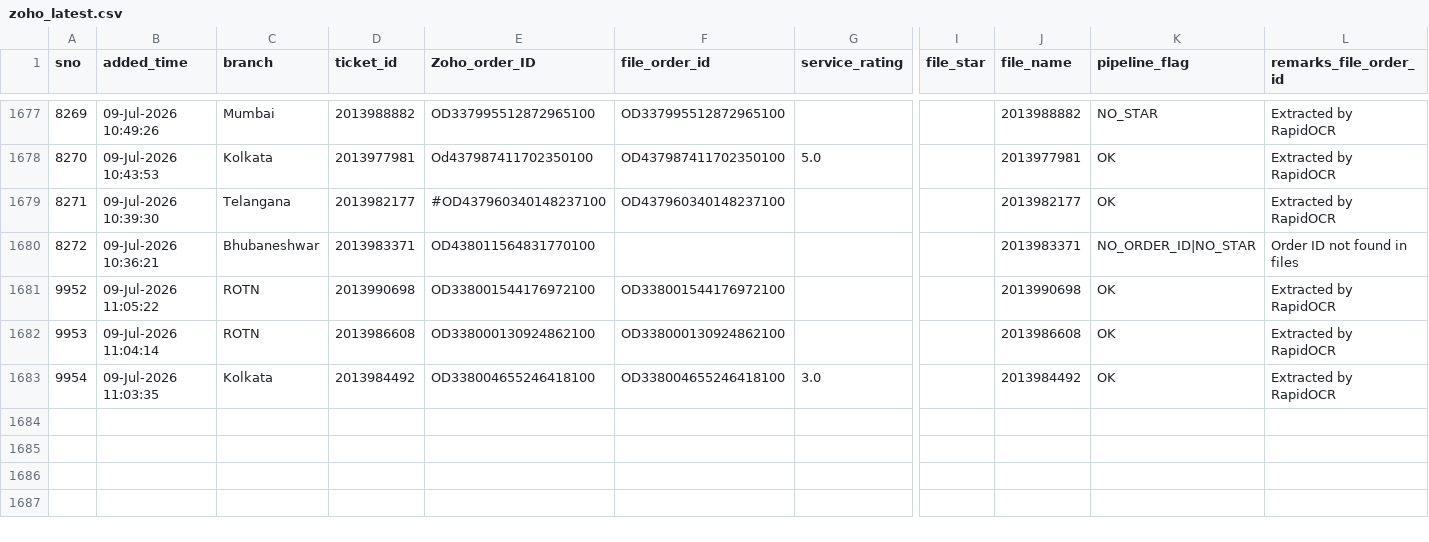
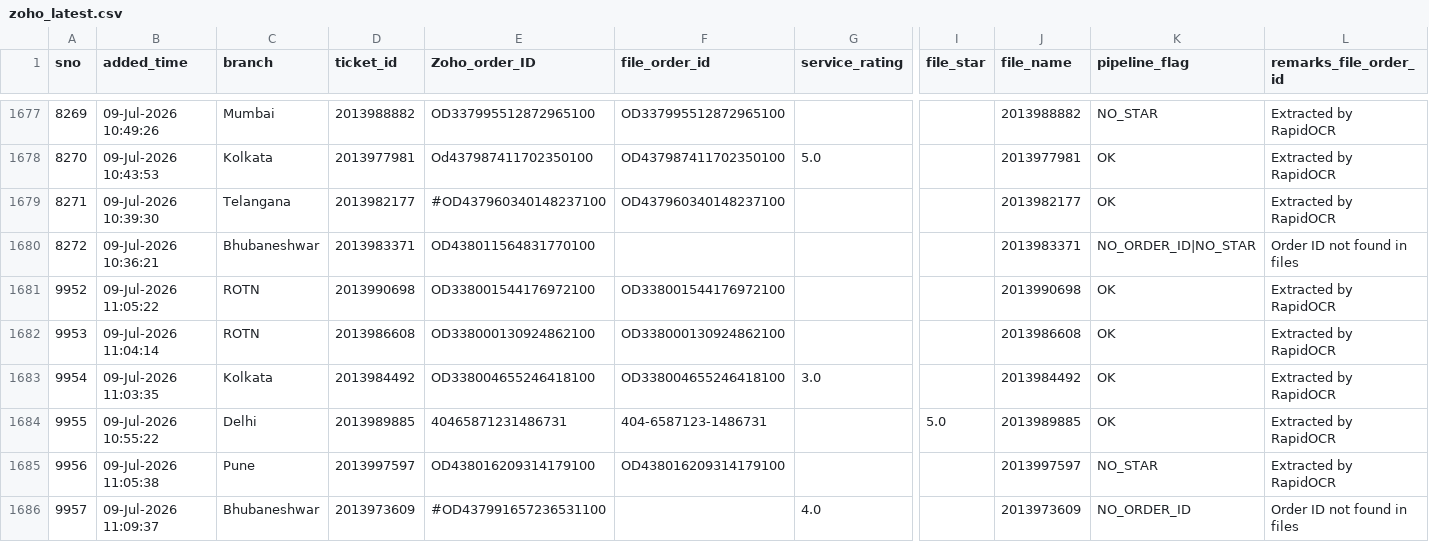
Before and after one commit to BobCantBuild/zoho-image-pipeline, a CSV file: data/zoho_latest.csv, drawn as a sheet; only a part is shown, gaps mark what is left out; rows hold the shown columns only; the diff names each change by its address in the sheet, - before the commit and + after, or states it on an @@ line.

Commit message:
auto: update dashboard data — 1685 records [2026-07-09 11:11]

```diff
--- a/data/zoho_latest.csv
+++ b/data/zoho_latest.csv
+row 1684: 9955 | 09-Jul-2026 10:55:22 | Delhi | 2013989885 | 40465871231486731 | 404-6587123-1486731 |  | 5.0 | 2013989885 | OK | Extracted by RapidOCR
+row 1685: 9956 | 09-Jul-2026 11:05:38 | Pune | 2013997597 | OD438016209314179100 | OD438016209314179100 |  |  | 2013997597 | NO_STAR | Extracted by RapidOCR
+row 1686: 9957 | 09-Jul-2026 11:09:37 | Bhubaneshwar | 2013973609 | #OD437991657236531100 |  | 4.0 |  | 2013973609 | NO_ORDER_ID | Order ID not found in files
```
Also changed, not shown: 1 other file.
